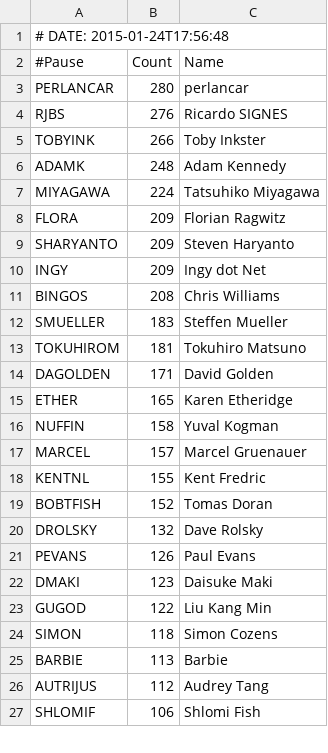
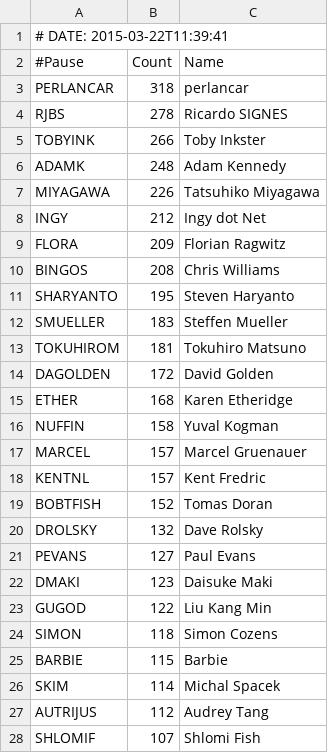
Before and after one commit to barbie/acme-cpanauthors-cpan-onehundred, a CSV file: examples/data/cpan100.csv, drawn as a sheet; only a part is shown; the diff covers the shown part only.

Commit message:
New and updated entries

```diff
--- a/examples/data/cpan100.csv
+++ b/examples/data/cpan100.csv
@@ -1,22 +1,22 @@
-# DATE: 2015-01-24T17:56:48
+# DATE: 2015-03-22T11:39:41
 #Pause,Count,Name
-PERLANCAR,280,perlancar
-RJBS,276,Ricardo SIGNES
+PERLANCAR,318,perlancar
+RJBS,278,Ricardo SIGNES
 TOBYINK,266,Toby Inkster
 ADAMK,248,Adam Kennedy
-MIYAGAWA,224,Tatsuhiko Miyagawa
+MIYAGAWA,226,Tatsuhiko Miyagawa
+INGY,212,Ingy dot Net
 FLORA,209,Florian Ragwitz
-SHARYANTO,209,Steven Haryanto
-INGY,209,Ingy dot Net
 BINGOS,208,Chris Williams
+SHARYANTO,195,Steven Haryanto
 SMUELLER,183,Steffen Mueller
 TOKUHIROM,181,Tokuhiro Matsuno
-DAGOLDEN,171,David Golden
-ETHER,165,Karen Etheridge
+DAGOLDEN,172,David Golden
+ETHER,168,Karen Etheridge
 NUFFIN,158,Yuval Kogman
 MARCEL,157,Marcel Gruenauer
-KENTNL,155,Kent Fredric
+KENTNL,157,Kent Fredric
 BOBTFISH,152,Tomas Doran
 DROLSKY,132,Dave Rolsky
-PEVANS,126,Paul Evans
+PEVANS,127,Paul Evans
 DMAKI,123,Daisuke Maki
@@ -24,4 +24,5 @@ GUGOD,122,Liu Kang Min
 SIMON,118,Simon Cozens
-BARBIE,113,Barbie
+BARBIE,115,Barbie
+SKIM,114,Michal Spacek
 AUTRIJUS,112,Audrey Tang
-SHLOMIF,106,Shlomi Fish
+SHLOMIF,107,Shlomi Fish
```
Also changed, not shown: 2 added rows, 2 removed rows and 1 edited cell elsewhere in this file, 2 other files.
